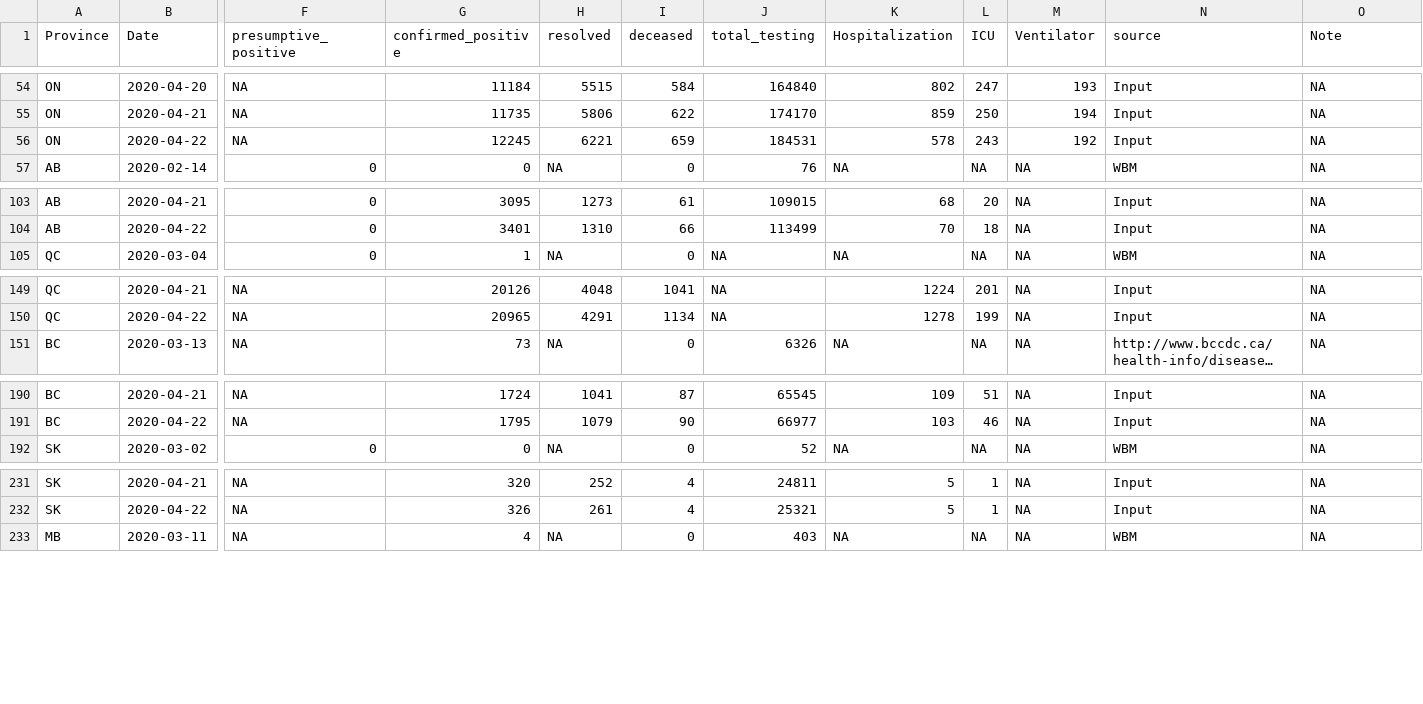
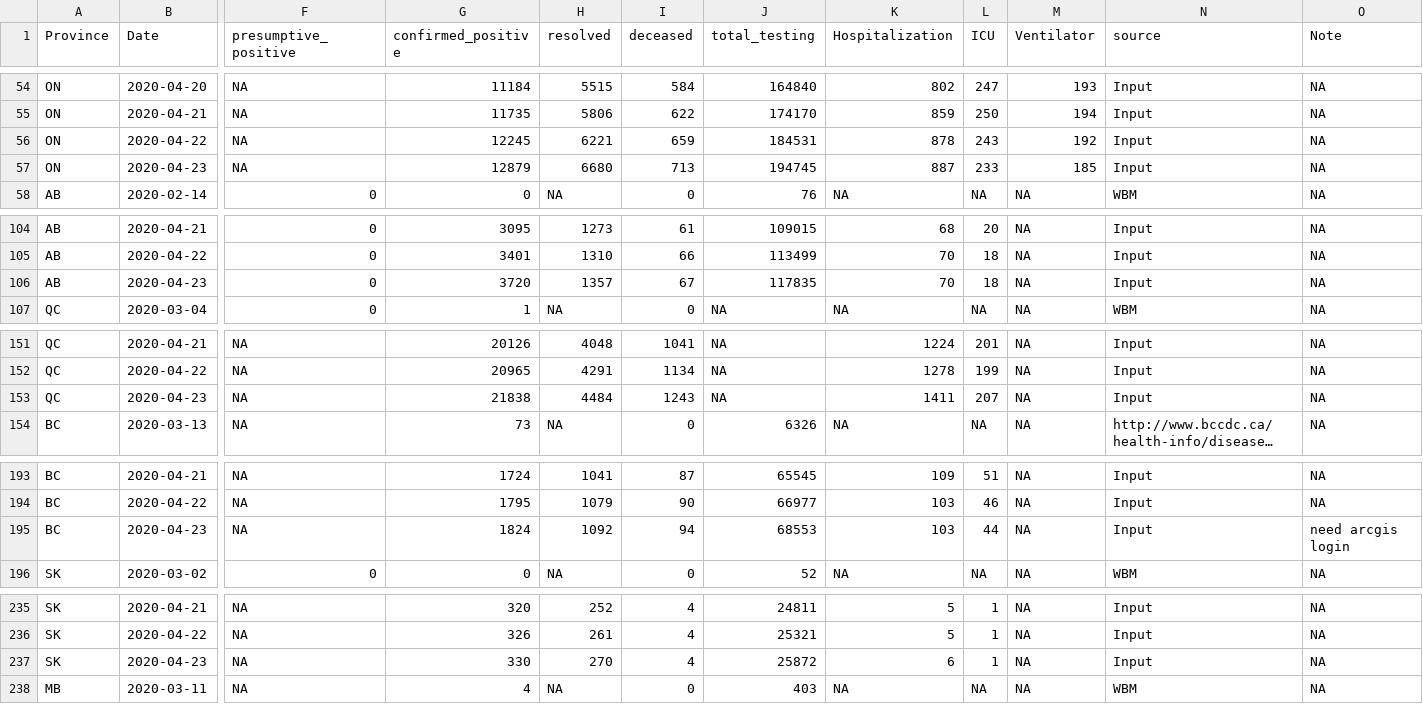
Before and after one commit to wzmli/COVID19-Canada, a CSV file: COVID19_Canada.csv, drawn as a sheet; only a part is shown, gaps mark what is left out; long unchanged cells end in …; rows hold the shown columns only; the diff covers the shown part only; the diff names each change by its address in the sheet, - before the commit and + after, or states it on an @@ line.

```diff
--- a/COVID19_Canada.csv
+++ b/COVID19_Canada.csv
-K56 (Hospitalization): 578
+K56 (Hospitalization): 878
+row 57: ON | 2020-04-23 | NA | 12879 | 6680 | 713 | 194745 | 887 | 233 | 185 | Input | NA
+row 106: AB | 2020-04-23 | 0 | 3720 | 1357 | 67 | 117835 | 70 | 18 | NA | Input | NA
+row 153: QC | 2020-04-23 | NA | 21838 | 4484 | 1243 | NA | 1411 | 207 | NA | Input | NA
+row 195: BC | 2020-04-23 | NA | 1824 | 1092 | 94 | 68553 | 103 | 44 | NA | Input | need arcgis login
+row 237: SK | 2020-04-23 | NA | 330 | 270 | 4 | 25872 | 6 | 1 | NA | Input | NA
```
Also changed, not shown: 8 added rows elsewhere in this file, git_push/clean.Rout.csv, 5 other files.
